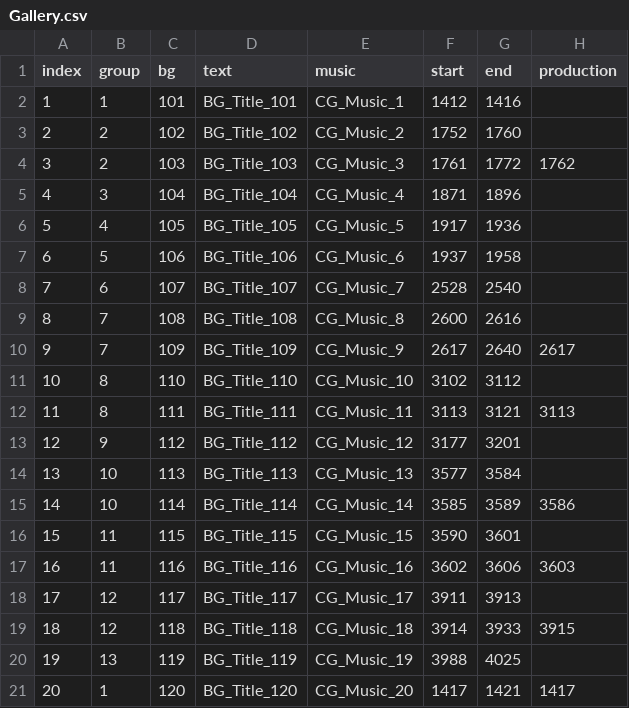
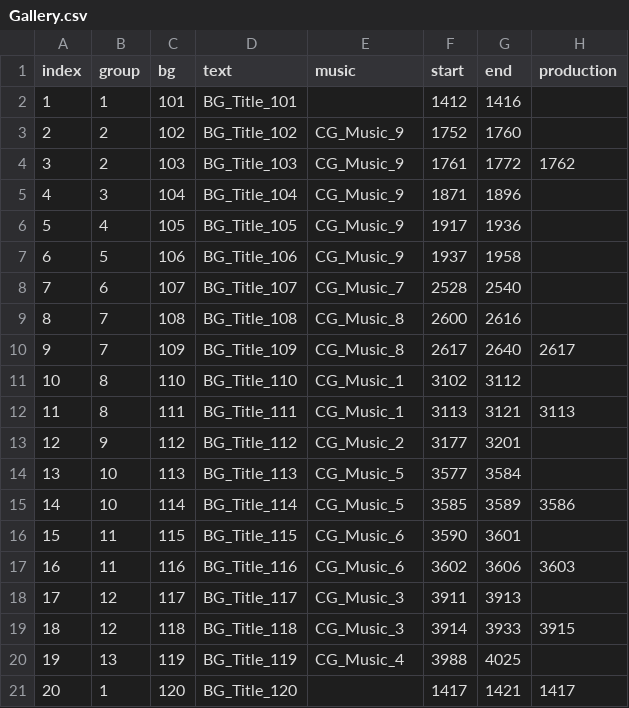
Before and after one commit to divecatmaster/Project_God, a CSV file: Assets/Resources/CSV/Gallery.csv, drawn as a sheet.

```diff
--- a/Assets/Resources/CSV/Gallery.csv
+++ b/Assets/Resources/CSV/Gallery.csv
@@ -1,21 +1,21 @@
 index,group,bg,text,music,start,end,production
-1,1,101,BG_Title_101,CG_Music_1,1412,1416,
-2,2,102,BG_Title_102,CG_Music_2,1752,1760,
-3,2,103,BG_Title_103,CG_Music_3,1761,1772,1762
-4,3,104,BG_Title_104,CG_Music_4,1871,1896,
-5,4,105,BG_Title_105,CG_Music_5,1917,1936,
-6,5,106,BG_Title_106,CG_Music_6,1937,1958,
+1,1,101,BG_Title_101,,1412,1416,
+2,2,102,BG_Title_102,CG_Music_9,1752,1760,
+3,2,103,BG_Title_103,CG_Music_9,1761,1772,1762
+4,3,104,BG_Title_104,CG_Music_9,1871,1896,
+5,4,105,BG_Title_105,CG_Music_9,1917,1936,
+6,5,106,BG_Title_106,CG_Music_9,1937,1958,
 7,6,107,BG_Title_107,CG_Music_7,2528,2540,
 8,7,108,BG_Title_108,CG_Music_8,2600,2616,
-9,7,109,BG_Title_109,CG_Music_9,2617,2640,2617
-10,8,110,BG_Title_110,CG_Music_10,3102,3112,
-11,8,111,BG_Title_111,CG_Music_11,3113,3121,3113
-12,9,112,BG_Title_112,CG_Music_12,3177,3201,
-13,10,113,BG_Title_113,CG_Music_13,3577,3584,
-14,10,114,BG_Title_114,CG_Music_14,3585,3589,3586
-15,11,115,BG_Title_115,CG_Music_15,3590,3601,
-16,11,116,BG_Title_116,CG_Music_16,3602,3606,3603
-17,12,117,BG_Title_117,CG_Music_17,3911,3913,
-18,12,118,BG_Title_118,CG_Music_18,3914,3933,3915
-19,13,119,BG_Title_119,CG_Music_19,3988,4025,
-20,1,120,BG_Title_120,CG_Music_20,1417,1421,1417
+9,7,109,BG_Title_109,CG_Music_8,2617,2640,2617
+10,8,110,BG_Title_110,CG_Music_1,3102,3112,
+11,8,111,BG_Title_111,CG_Music_1,3113,3121,3113
+12,9,112,BG_Title_112,CG_Music_2,3177,3201,
+13,10,113,BG_Title_113,CG_Music_5,3577,3584,
+14,10,114,BG_Title_114,CG_Music_5,3585,3589,3586
+15,11,115,BG_Title_115,CG_Music_6,3590,3601,
+16,11,116,BG_Title_116,CG_Music_6,3602,3606,3603
+17,12,117,BG_Title_117,CG_Music_3,3911,3913,
+18,12,118,BG_Title_118,CG_Music_3,3914,3933,3915
+19,13,119,BG_Title_119,CG_Music_4,3988,4025,
+20,1,120,BG_Title_120,,1417,1421,1417
```
Also changed, not shown: Assets/Resources/CSV/Language.csv, 40 other files.
